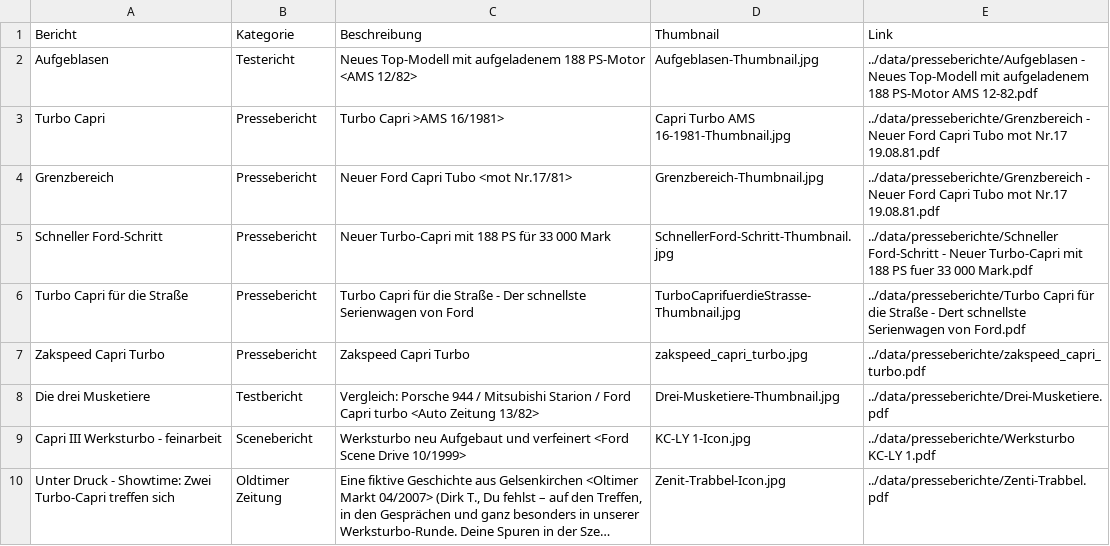
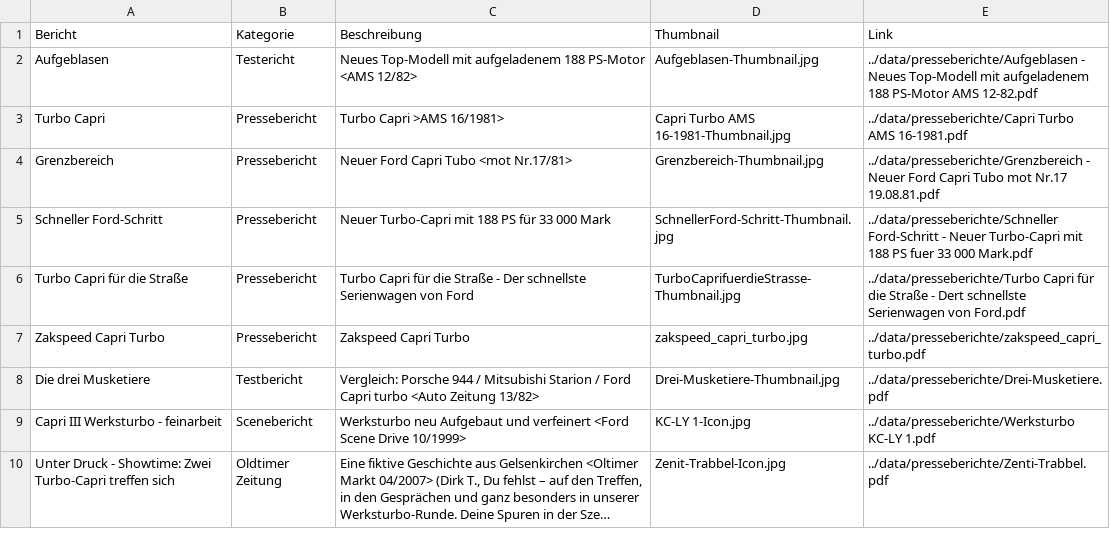
Before and after one commit to werksturbo/werksturbo-register, a CSV file: data/presseberichte.csv, drawn as a sheet; long unchanged cells end in …; the diff names each change by its address in the sheet, - before the commit and + after, or states it on an @@ line.

Commit message:
Update presseberichte.csv

```diff
--- a/data/presseberichte.csv
+++ b/data/presseberichte.csv
-E3 (Link): ../data/presseberichte/Grenzbereich - Neuer Ford Capri Tubo mot Nr.17 19.08.81.pdf
+E3 (Link): ../data/presseberichte/Capri Turbo AMS 16-1981.pdf
```
